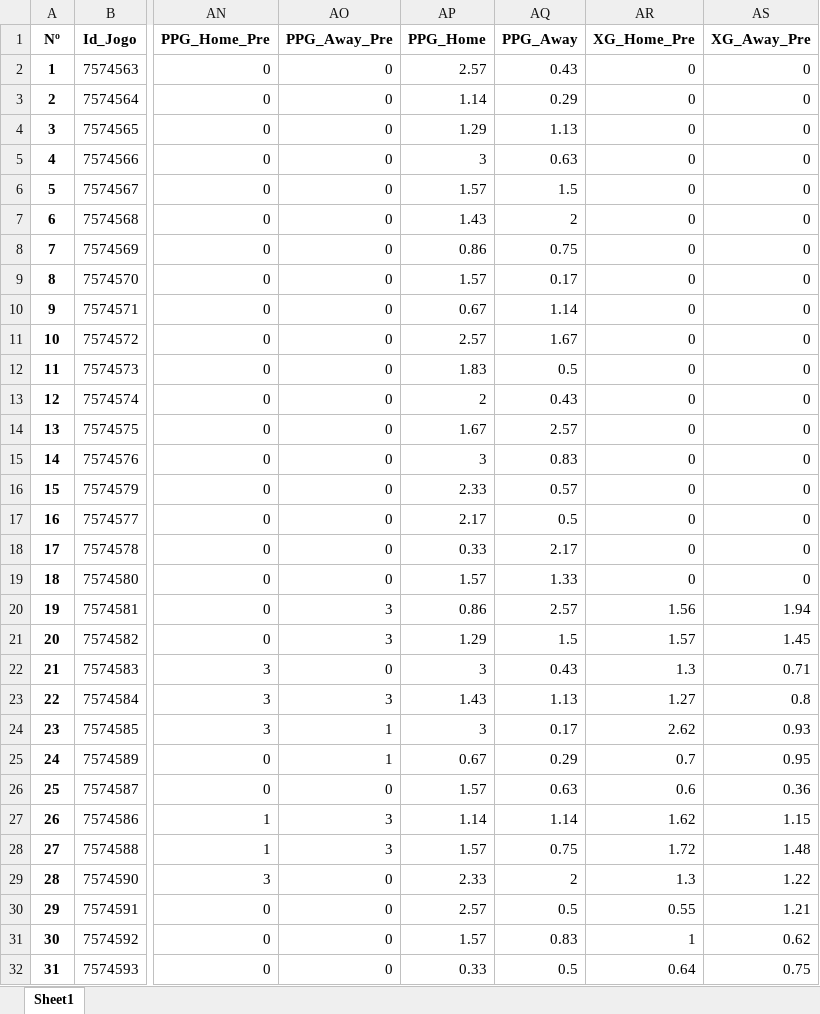
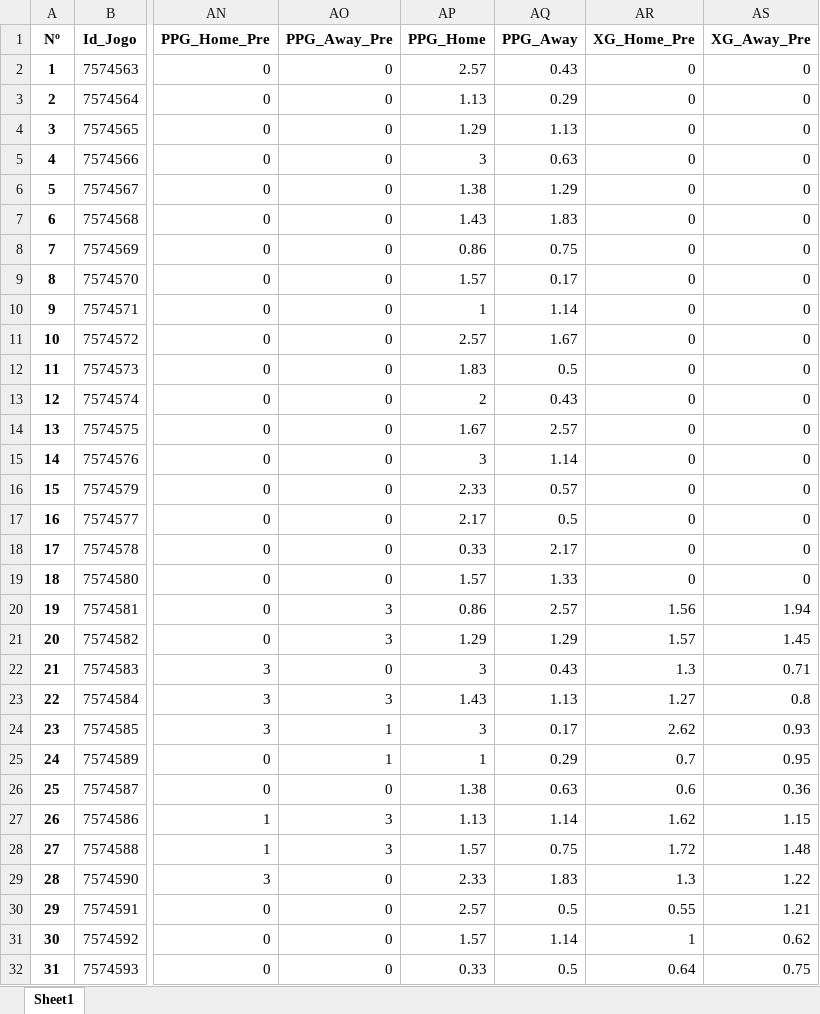
Before and after one commit to DiogoNogueiraLima/projeto-p2, an Excel workbook: Bases_de_Dados/FootyStats/Bases_de_Dados_(2022-2024)/Portugal Liga NOS_20242025.xlsx, sheet Sheet1, drawn as a sheet; only a part is shown, gaps mark what is left out; values as stored, in another font and other column widths than the file's, no borders; the diff covers the shown part only; the diff names each change by its address in the sheet, - before the commit and + after, or states it on an @@ line.

```diff
--- a/Bases_de_Dados/FootyStats/Bases_de_Dados_(2022-2024)/Portugal Liga NOS_20242025.xlsx (sheet Sheet1)
+++ b/Bases_de_Dados/FootyStats/Bases_de_Dados_(2022-2024)/Portugal Liga NOS_20242025.xlsx (sheet Sheet1)
-AP3 (PPG_Home): 1.14
+AP3 (PPG_Home): 1.13
-AP6 (PPG_Home): 1.57
+AP6 (PPG_Home): 1.38
-AQ6 (PPG_Away): 1.5
+AQ6 (PPG_Away): 1.29
-AQ7 (PPG_Away): 2
+AQ7 (PPG_Away): 1.83
-AP10 (PPG_Home): 0.67
+AP10 (PPG_Home): 1
-AQ15 (PPG_Away): 0.83
+AQ15 (PPG_Away): 1.14
-AQ21 (PPG_Away): 1.5
+AQ21 (PPG_Away): 1.29
-AP25 (PPG_Home): 0.67
+AP25 (PPG_Home): 1
-AP26 (PPG_Home): 1.57
+AP26 (PPG_Home): 1.38
-AP27 (PPG_Home): 1.14
+AP27 (PPG_Home): 1.13
-AQ29 (PPG_Away): 2
+AQ29 (PPG_Away): 1.83
-AQ31 (PPG_Away): 0.83
+AQ31 (PPG_Away): 1.14
```
Also changed, not shown: 5 added rows, 2 removed rows, 25 edited cells and row numbers in column A elsewhere in this sheet, Bases_de_Dados/FootyStats/Bases_de_Dados_(2022-2024)/Portugal LigaPro_20242025.xlsx, Bases_de_Dados/FootyStats/Bases_de_Dados_(2022-2024)/Serbia SuperLiga_20242025.xlsx, 31 other files.
